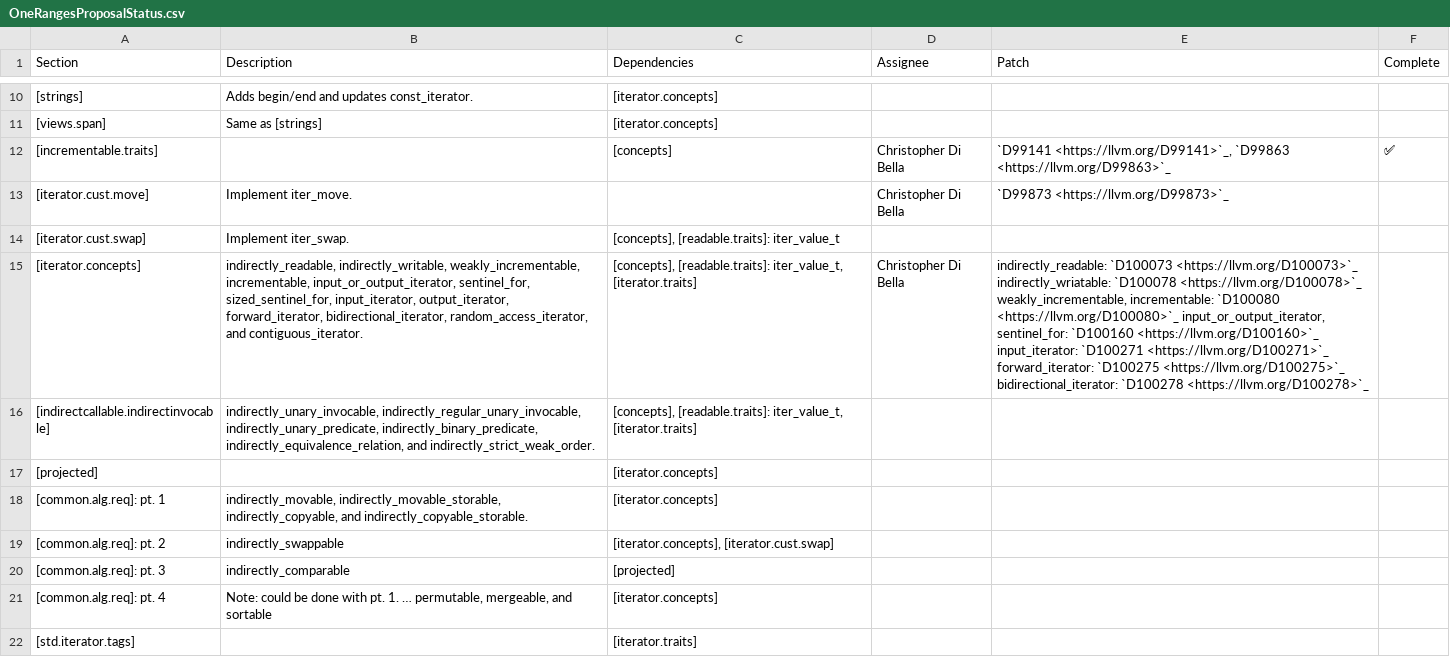
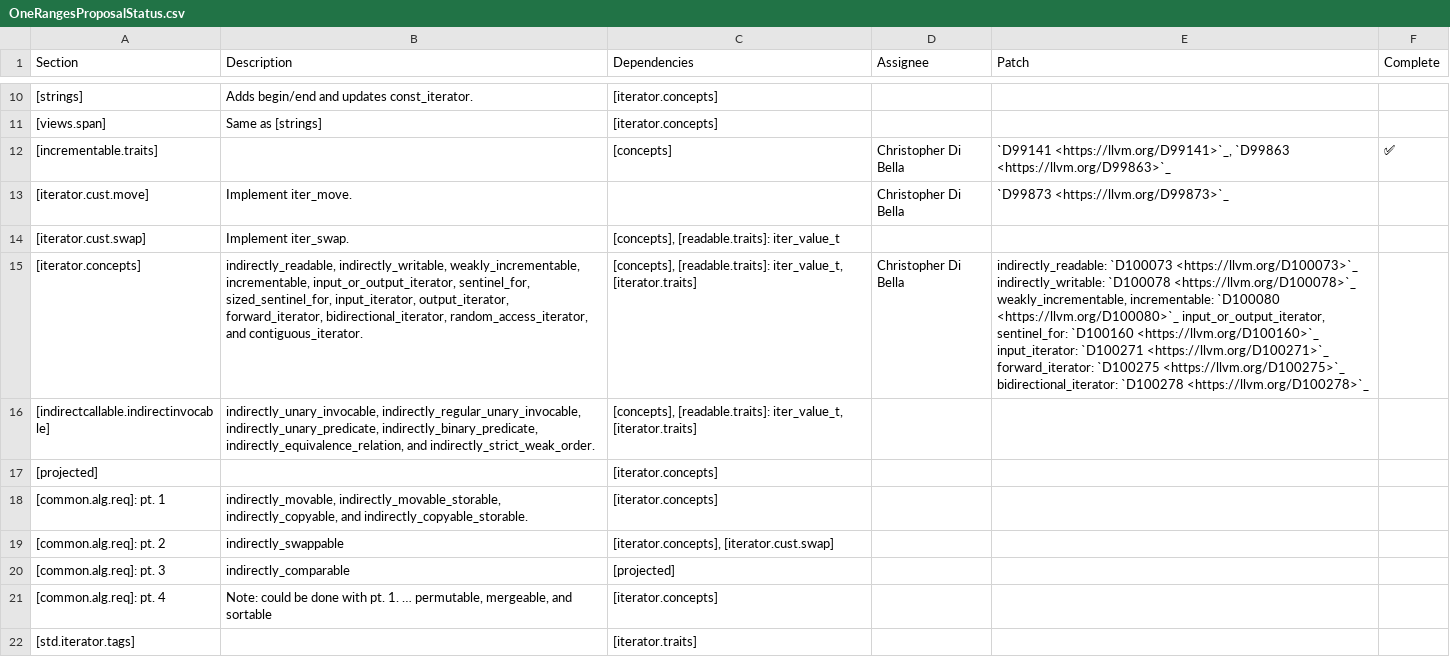
Before and after one commit to jove-decompiler/llvm-project, a CSV file: libcxx/docs/OneRangesProposalStatus.csv, drawn as a sheet; only a part is shown, gaps mark what is left out.

Commit message:
[libc++] NFC: Fix typo in Ranges Status

```diff
--- a/libcxx/docs/OneRangesProposalStatus.csv
+++ b/libcxx/docs/OneRangesProposalStatus.csv
@@ -14,7 +14,7 @@ Section,Description,Dependencies,Assignee,Patch,Complete
 [iterator.cust.swap],Implement iter_swap.,"[concepts], [readable.traits]: iter_value_t",,,
-[iterator.concepts],"indirectly_readable, indirectly_writable, weakly_incrementable, incrementable, input_or_output_iterator, sentinel_for, sized_sentinel_for, input_iterator, output_iterator, forward_iterator, bidirectional_iterator, random_access_iterator, and contiguous_iterator.","[concepts], [readable.traits]: iter_value_t, [iterator.traits]",Christopher Di Bella,"indirectly_readable: `D100073 <https://llvm.org/D100073>`_
-indirectly_wriatable: `D100078 <https://llvm.org/D100078>`_ weakly_incrementable, incrementable: `D100080 <https://llvm.org/D100080>`_ input_or_output_iterator, sentinel_for: `D100160 <https://llvm.org/D100160>`_
-input_iterator: `D100271 <https://llvm.org/D100271>`_
-forward_iterator: `D100275 <https://llvm.org/D100275>`_
-bidirectional_iterator: `D100278 <https://llvm.org/D100278>`_",
+[iterator.concepts],"indirectly_readable, indirectly_writable, weakly_incrementable, incrementable, input_or_output_iterator, sentinel_for, sized_sentinel_for, input_iterator, output_iterator, forward_iterator, bidirectional_iterator, random_access_iterator, and contiguous_iterator.","[concepts], [readable.traits]: iter_value_t, [iterator.traits]",Christopher Di Bella,"indirectly_readable: `D100073 <https://llvm.org/D100073>`_
+indirectly_writable: `D100078 <https://llvm.org/D100078>`_ weakly_incrementable, incrementable: `D100080 <https://llvm.org/D100080>`_ input_or_output_iterator, sentinel_for: `D100160 <https://llvm.org/D100160>`_
+input_iterator: `D100271 <https://llvm.org/D100271>`_
+forward_iterator: `D100275 <https://llvm.org/D100275>`_
+bidirectional_iterator: `D100278 <https://llvm.org/D100278>`_",
 [indirectcallable.indirectinvocable],"indirectly_unary_invocable, indirectly_regular_unary_invocable, indirectly_unary_predicate, indirectly_binary_predicate, indirectly_equivalence_relation, and indirectly_strict_weak_order.","[concepts], [readable.traits]: iter_value_t, [iterator.traits]",,,
```
